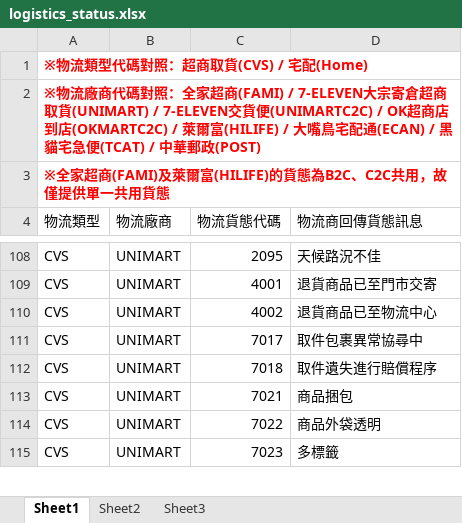
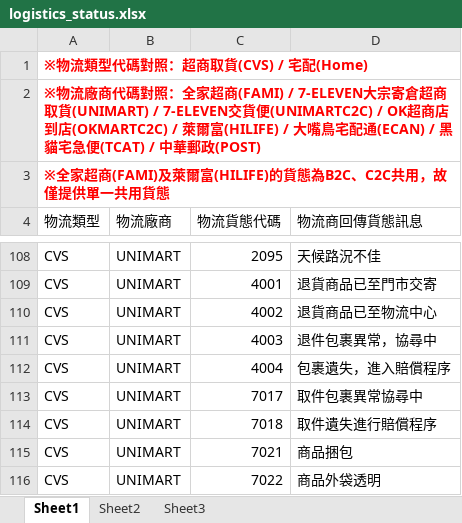
Before and after one commit to ECPay/SDK_PHP, an Excel workbook: example/Logistics/logistics_status.xlsx, sheet Sheet1, drawn as a sheet; only a part is shown, gaps mark what is left out; the shorter side is filled out with more unchanged rows; values as stored, in another font and other column widths than the file's, no borders; the diff names each change by its address in the sheet, - before the commit and + after, or states it on an @@ line.

Commit message:
更新貨態檔

```diff
--- a/example/Logistics/logistics_status.xlsx (sheet Sheet1)
+++ b/example/Logistics/logistics_status.xlsx (sheet Sheet1)
+row 111: CVS | UNIMART | 4003 | 退件包裹異常，協尋中
+row 112: CVS | UNIMART | 4004 | 包裹遺失，進入賠償程序
```
